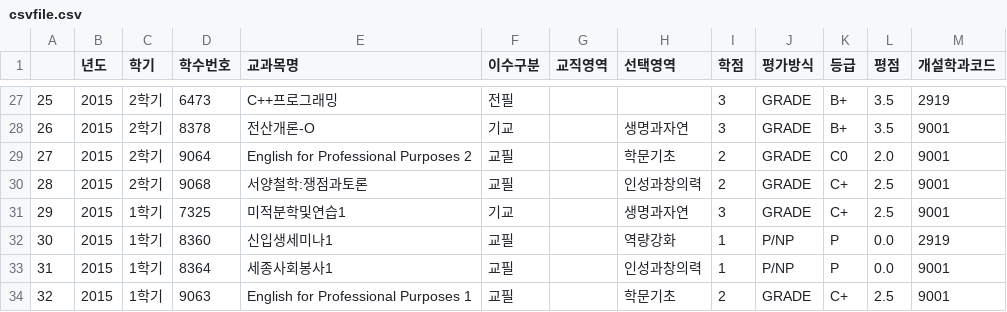
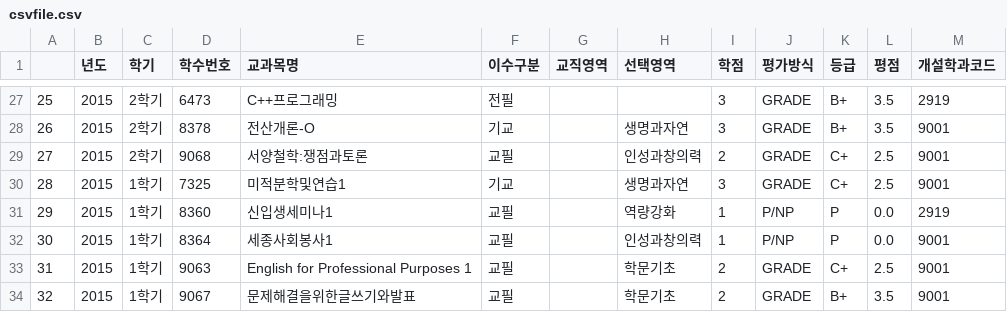
Before and after one commit to hanjo8813/PleaseGraduate, a CSV file: Graduate Web/csvfile.csv, drawn as a sheet; only a part is shown, gaps mark what is left out; the shorter side is filled out with more unchanged rows; removed rows and columns are numbered as before the commit, all else as after; the diff names each change by its address in the sheet, - before the commit and + after, or states it on an @@ line.

```diff
--- a/Graduate Web/csvfile.csv
+++ b/Graduate Web/csvfile.csv
-row 29: 27 | 2015 | 2학기 | 9064 | English for Professional Purposes 2 | 교필 |  | 학문기초 | 2 | GRADE | C0 | 2.0 | 9001
@@ column A renumbered from row 29 down @@
```
Also changed, not shown: 5 other files.
